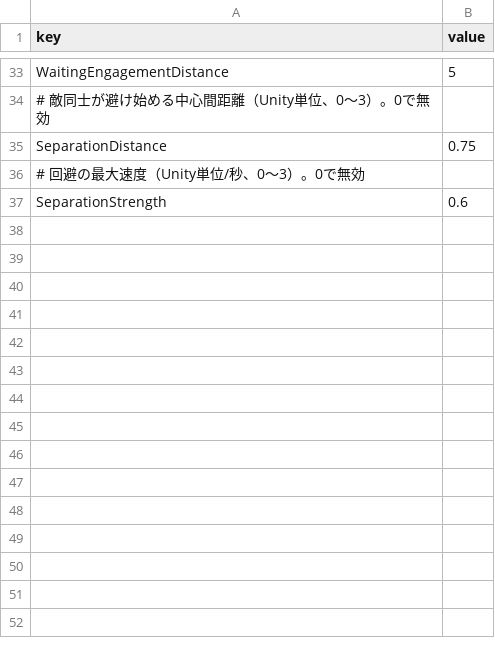
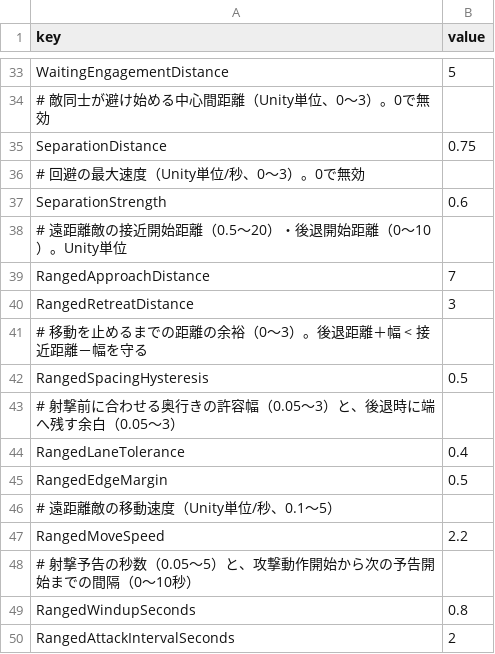
Before and after one commit to KS-Yuwen/BeltScrollActionPractice_Unity, a CSV file: Assets/Resources/Balance/enemy_ai.csv, drawn as a sheet; only a part is shown, gaps mark what is left out.

```diff
--- a/Assets/Resources/Balance/enemy_ai.csv
+++ b/Assets/Resources/Balance/enemy_ai.csv
@@ -37 +37,14 @@ SeparationDistance,0.75
 SeparationStrength,0.6
+# 遠距離敵の接近開始距離（0.5～20）・後退開始距離（0～10）。Unity単位
+RangedApproachDistance,7
+RangedRetreatDistance,3
+# 移動を止めるまでの距離の余裕（0～3）。後退距離＋幅 < 接近距離－幅を守る
+RangedSpacingHysteresis,0.5
+# 射撃前に合わせる奥行きの許容幅（0.05～3）と、後退時に端へ残す余白（0.05～3）
+RangedLaneTolerance,0.4
+RangedEdgeMargin,0.5
+# 遠距離敵の移動速度（Unity単位/秒、0.1～5）
+RangedMoveSpeed,2.2
+# 射撃予告の秒数（0.05～5）と、攻撃動作開始から次の予告開始までの間隔（0～10秒）
+RangedWindupSeconds,0.8
+RangedAttackIntervalSeconds,2
```
Also changed, not shown: 4 other files.
